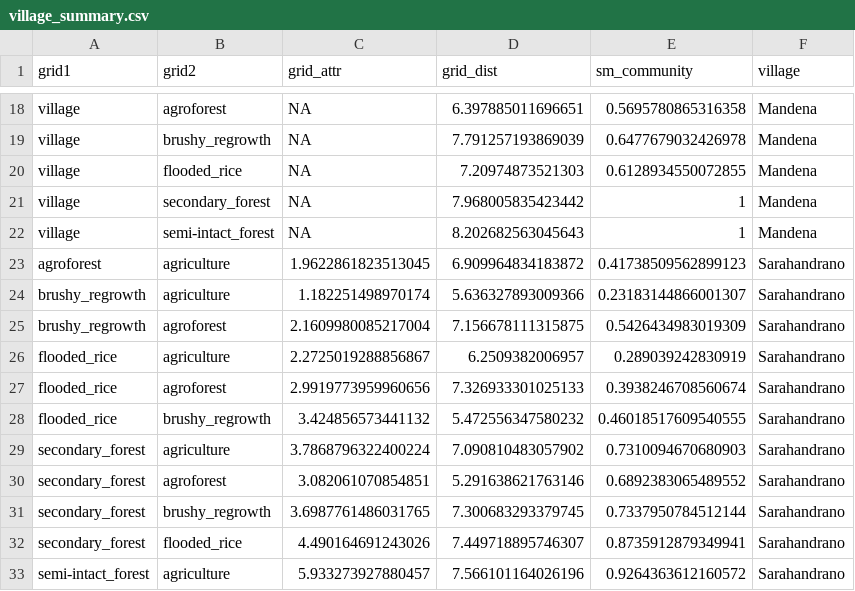
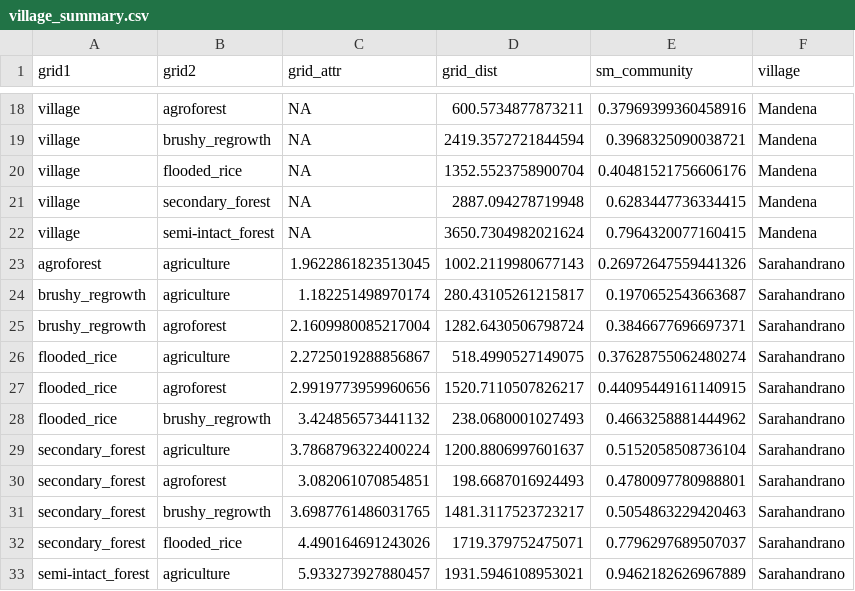
Before and after one commit to Ecological-Complexity-Lab/Microbiome_Structure_Madagascar, a CSV file: data/data_processed/village_summary.csv, drawn as a sheet; only a part is shown, gaps mark what is left out; the diff covers the shown part only; the diff names each change by its address in the sheet, - before the commit and + after, or states it on an @@ line.

```diff
--- a/data/data_processed/village_summary.csv
+++ b/data/data_processed/village_summary.csv
-D18 (grid_dist): 6.397885011696651
+D18 (grid_dist): 600.5734877873211
-E18 (sm_community): 0.5695780865316358
+E18 (sm_community): 0.37969399360458916
-D19 (grid_dist): 7.791257193869039
+D19 (grid_dist): 2419.3572721844594
-E19 (sm_community): 0.6477679032426978
+E19 (sm_community): 0.3968325090038721
-D20 (grid_dist): 7.20974873521303
+D20 (grid_dist): 1352.5523758900704
-E20 (sm_community): 0.6128934550072855
+E20 (sm_community): 0.40481521756606176
-D21 (grid_dist): 7.968005835423442
+D21 (grid_dist): 2887.094278719948
-E21 (sm_community): 1
+E21 (sm_community): 0.6283447736334415
-D22 (grid_dist): 8.202682563045643
+D22 (grid_dist): 3650.7304982021624
-E22 (sm_community): 1
+E22 (sm_community): 0.7964320077160415
-D23 (grid_dist): 6.909964834183872
+D23 (grid_dist): 1002.2119980677143
-E23 (sm_community): 0.41738509562899123
+E23 (sm_community): 0.26972647559441326
-D24 (grid_dist): 5.636327893009366
+D24 (grid_dist): 280.43105261215817
-E24 (sm_community): 0.23183144866001307
+E24 (sm_community): 0.1970652543663687
-D25 (grid_dist): 7.156678111315875
+D25 (grid_dist): 1282.6430506798724
-E25 (sm_community): 0.5426434983019309
+E25 (sm_community): 0.3846677696697371
-D26 (grid_dist): 6.2509382006957
+D26 (grid_dist): 518.4990527149075
-E26 (sm_community): 0.289039242830919
+E26 (sm_community): 0.37628755062480274
-D27 (grid_dist): 7.326933301025133
+D27 (grid_dist): 1520.7110507826217
-E27 (sm_community): 0.3938246708560674
+E27 (sm_community): 0.44095449161140915
-D28 (grid_dist): 5.472556347580232
+D28 (grid_dist): 238.0680001027493
-E28 (sm_community): 0.46018517609540555
+E28 (sm_community): 0.4663258881444962
-D29 (grid_dist): 7.090810483057902
+D29 (grid_dist): 1200.8806997601637
-E29 (sm_community): 0.7310094670680903
+E29 (sm_community): 0.5152058508736104
-D30 (grid_dist): 5.291638621763146
+D30 (grid_dist): 198.6687016924493
-E30 (sm_community): 0.6892383065489552
+E30 (sm_community): 0.4780097780988801
-D31 (grid_dist): 7.300683293379745
+D31 (grid_dist): 1481.3117523723217
-E31 (sm_community): 0.7337950784512144
+E31 (sm_community): 0.5054863229420463
-D32 (grid_dist): 7.449718895746307
+D32 (grid_dist): 1719.379752475071
-E32 (sm_community): 0.8735912879349941
+E32 (sm_community): 0.7796297689507037
-D33 (grid_dist): 7.566101164026196
+D33 (grid_dist): 1931.5946108953021
-E33 (sm_community): 0.9264363612160572
+E33 (sm_community): 0.9462182626967889
```
Also changed, not shown: 92 edited cells elsewhere in this file, 3 other files.
